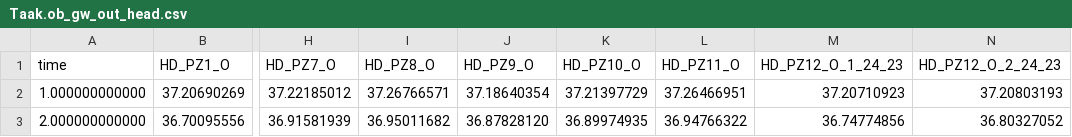
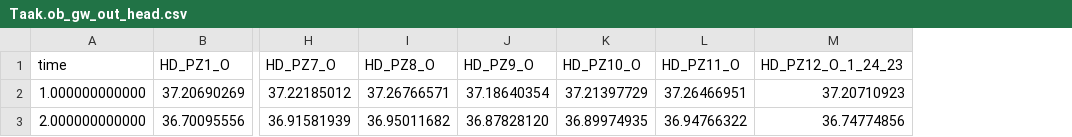
Before and after one commit to bruyss/TakenTom, a CSV file: Taak.ob_gw_out_head.csv, drawn as a sheet; only a part is shown, gaps mark what is left out; the diff names each change by its address in the sheet, - before the commit and + after, or states it on an @@ line.

```diff
--- a/Taak.ob_gw_out_head.csv
+++ b/Taak.ob_gw_out_head.csv
-column N (HD_PZ12_O_2_24_23), rows 2-3: 37.20803193 | 36.80327052
```
Also changed, not shown: 2 other files.
